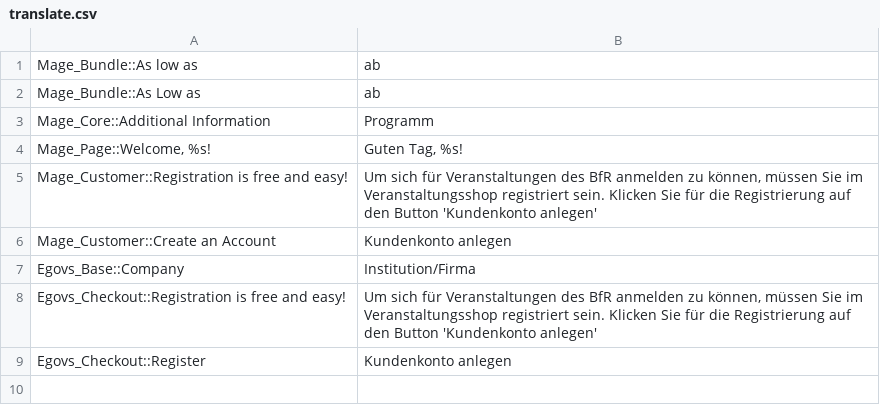
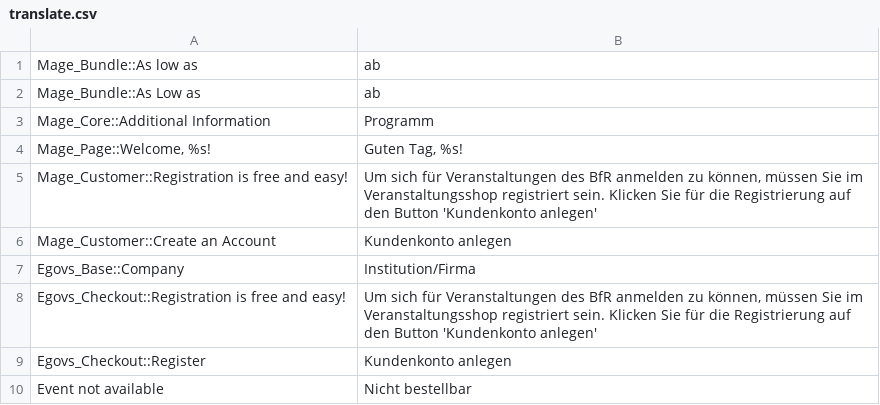
Before and after one commit to b3-it/magento-lts, a CSV file: app/design/frontend/bfr/bfr/locale/de_DE/translate.csv, drawn as a sheet.

Commit message:
*BfR :: Layout : #2695 : Anpassung der Anzeige, wenn eine Veranstaltung nicht lieferbar (Bestellbar) ist

```diff
--- a/app/design/frontend/bfr/bfr/locale/de_DE/translate.csv
+++ b/app/design/frontend/bfr/bfr/locale/de_DE/translate.csv
@@ -9 +9,2 @@
 "Egovs_Checkout::Register","Kundenkonto anlegen"
+"Event not available","Nicht bestellbar"
```
Also changed, not shown: 2 other files.
